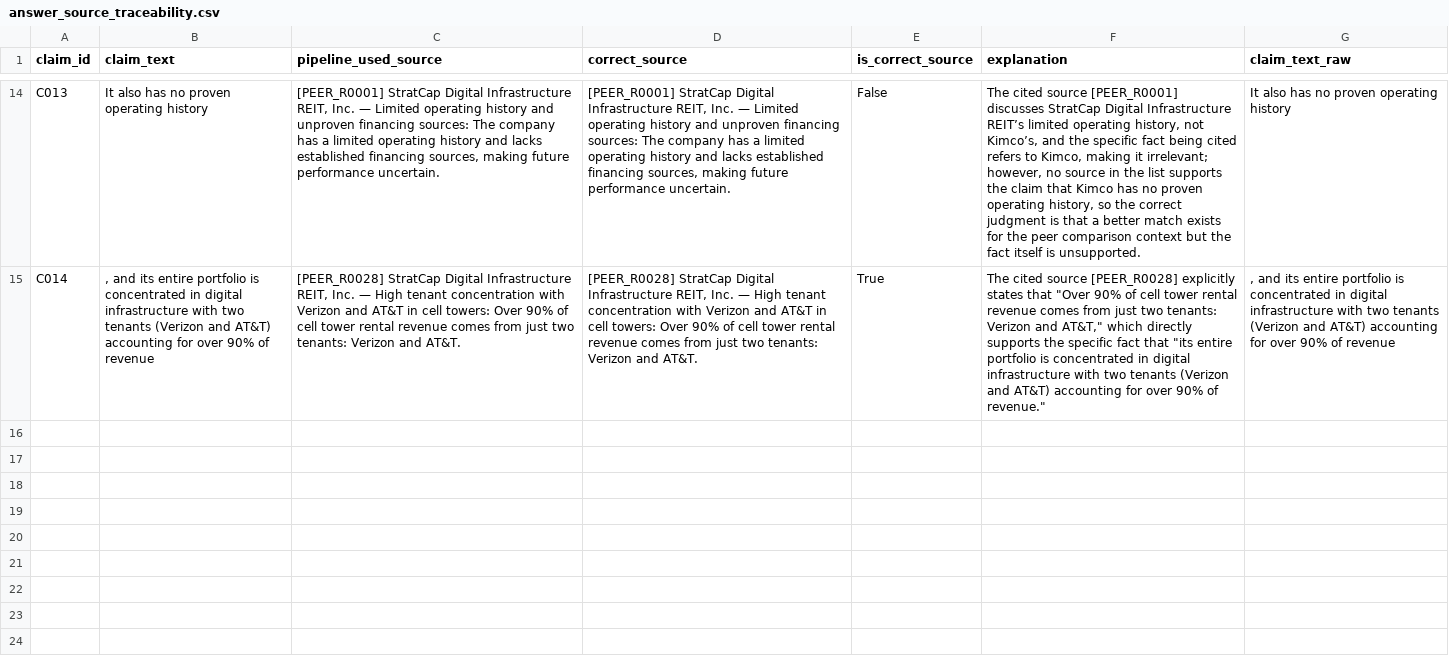
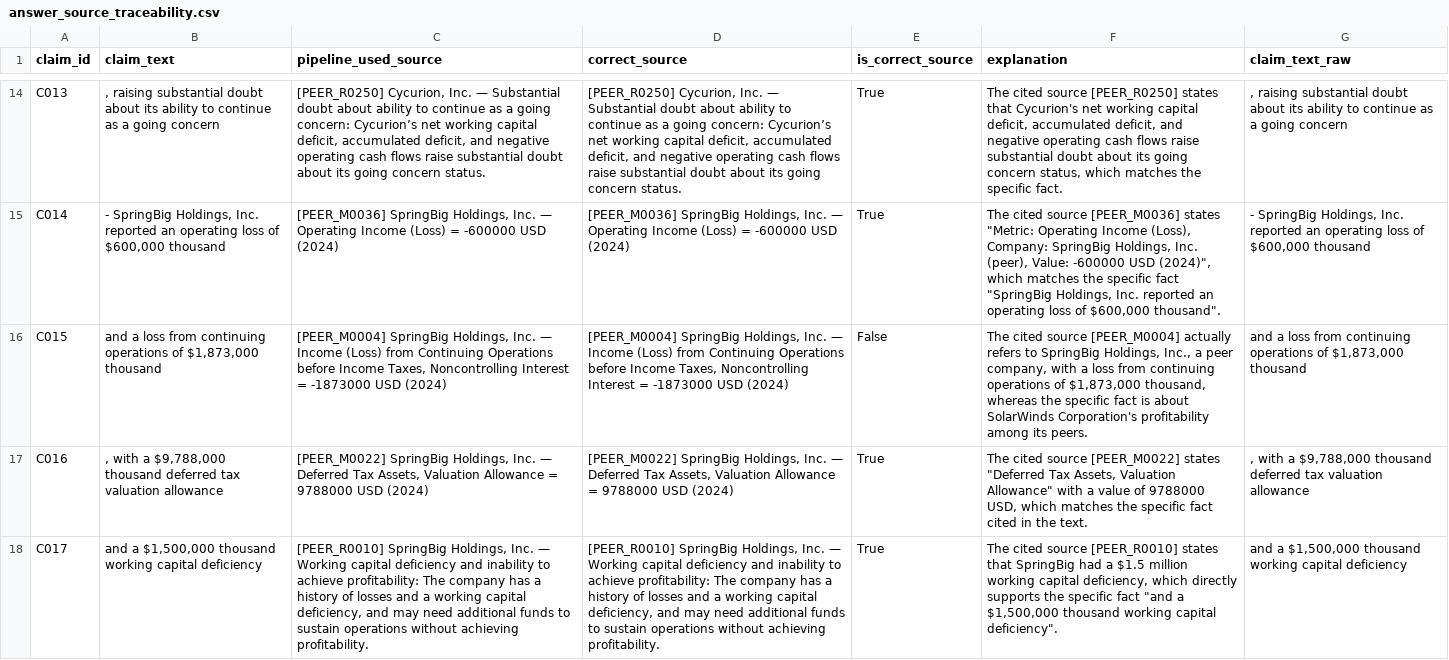
Before and after one commit to sajaa45/GraphRAG-on-Financial-Reports, a CSV file: retrival+eval/Ground_Truth/answer_source_traceability.csv, drawn as a sheet; only a part is shown, gaps mark what is left out; the diff covers the shown part only; the diff names each change by its address in the sheet, - before the commit and + after, or states it on an @@ line.

```diff
--- a/retrival+eval/Ground_Truth/answer_source_traceability.csv
+++ b/retrival+eval/Ground_Truth/answer_source_traceability.csv
-B14 (claim_text): It also has no proven operating history
+B14 (claim_text): , raising substantial doubt about its ability to continue as a going concern
-C14 (pipeline_used_source): [PEER_R0001] StratCap Digital Infrastructure REIT, Inc. — Limited operating history and unproven financing sources: The company has a limited operating history and lacks established financing sources, making future performance uncertain.
+C14 (pipeline_used_source): [PEER_R0250] Cycurion, Inc. — Substantial doubt about ability to continue as a going concern: Cycurion’s net working capital deficit, accumulated deficit, and negative operating cash flows raise substantial doubt about its going concern status.
-D14 (correct_source): [PEER_R0001] StratCap Digital Infrastructure REIT, Inc. — Limited operating history and unproven financing sources: The company has a limited operating history and lacks established financing sources, making future performance uncertain.
+D14 (correct_source): [PEER_R0250] Cycurion, Inc. — Substantial doubt about ability to continue as a going concern: Cycurion’s net working capital deficit, accumulated deficit, and negative operating cash flows raise substantial doubt about its going concern status.
-E14 (is_correct_source): False
+E14 (is_correct_source): True
-F14 (explanation): …cited source [PEER_R0001] discusses StratCap Digital Infrastructure REIT’s limited operating history, not Kimco’s, and the specific fact being cited refers to Kimco, making it irrelevant; however, no source in the list supports the claim that Kimco has no proven operating history, so the correct judgment is that a better match exists for the peer comparison context but the fact itself is unsupported.
+F14 (explanation): …cited source [PEER_R0250] states that Cycurion's net working capital deficit, accumulated deficit, and negative operating cash flows raise substantial doubt about its going concern status, which matches the specific fact.
-G14 (claim_text_raw): It also has no proven operating history
+G14 (claim_text_raw): , raising substantial doubt about its ability to continue as a going concern
-B15 (claim_text): , and its entire portfolio is concentrated in digital infrastructure with two tenants (Verizon and AT&T) accounting for over 90% of revenue
+B15 (claim_text): - SpringBig Holdings, Inc. reported an operating loss of $600,000 thousand
-C15 (pipeline_used_source): [PEER_R0028] StratCap Digital Infrastructure REIT, Inc. — High tenant concentration with Verizon and AT&T in cell towers: Over 90% of cell tower rental revenue comes from just two tenants: Verizon and AT&T.
+C15 (pipeline_used_source): [PEER_M0036] SpringBig Holdings, Inc. — Operating Income (Loss) = -600000 USD (2024)
-D15 (correct_source): [PEER_R0028] StratCap Digital Infrastructure REIT, Inc. — High tenant concentration with Verizon and AT&T in cell towers: Over 90% of cell tower rental revenue comes from just two tenants: Verizon and AT&T.
+D15 (correct_source): [PEER_M0036] SpringBig Holdings, Inc. — Operating Income (Loss) = -600000 USD (2024)
-F15 (explanation): …cited source [PEER_R0028] explicitly states that "Over 90% of cell tower rental revenue comes from just two tenants: Verizon and AT&T," which directly supports the specific fact that "its entire portfolio is concentrated in digital infrastructure with two tenants (Verizon and AT&T) accounting for over 90% of revenue."
+F15 (explanation): …cited source [PEER_M0036] states "Metric: Operating Income (Loss), Company: SpringBig Holdings, Inc. (peer), Value: -600000 USD (2024)", which matches the specific fact "SpringBig Holdings, Inc. reported an operating loss of $600,000 thousand".
-G15 (claim_text_raw): , and its entire portfolio is concentrated in digital infrastructure with two tenants (Verizon and AT&T) accounting for over 90% of revenue
+G15 (claim_text_raw): - SpringBig Holdings, Inc. reported an operating loss of $600,000 thousand
+row 16: C015 | and a loss from continuing operations of $1,873,000 thousand | [PEER_M0004] SpringBig Holdings, Inc. — Income (Loss) from Continuing Operations before Income Taxes, Noncontrolling Interest = -1873000 USD (2024) | [PEER_M0004] SpringBig Holdings, Inc. — Income (Loss) from Continuing Operations before Income Taxes, Noncontrolling Interest = -1873000 USD (2024) | False | The cited source [PEER_M0004] actually refers to SpringBig Holdings, Inc., a peer company, with a loss from continuing operations of $1,873,000 thousand, whereas the specific fact is about SolarWinds Corporation's profitability among its peers. | and a loss from continuing operations of $1,873,000 thousand
+row 17: C016 | , with a $9,788,000 thousand deferred tax valuation allowance | [PEER_M0022] SpringBig Holdings, Inc. — Deferred Tax Assets, Valuation Allowance = 9788000 USD (2024) | [PEER_M0022] SpringBig Holdings, Inc. — Deferred Tax Assets, Valuation Allowance = 9788000 USD (2024) | True | The cited source [PEER_M0022] states "Deferred Tax Assets, Valuation Allowance" with a value of 9788000 USD, which matches the specific fact cited in the text. | , with a $9,788,000 thousand deferred tax valuation allowance
+row 18: C017 | and a $1,500,000 thousand working capital deficiency | [PEER_R0010] SpringBig Holdings, Inc. — Working capital deficiency and inability to achieve profitability: The company has a history of losses and a working capital deficiency, and may need additional funds to sustain operations without achieving profitability. | [PEER_R0010] SpringBig Holdings, Inc. — Working capital deficiency and inability to achieve profitability: The company has a history of losses and a working capital deficiency, and may need additional funds to sustain operations without achieving profitability. | True | The cited source [PEER_R0010] states that SpringBig had a $1.5 million working capital deficiency, which directly supports the specific fact "and a $1,500,000 thousand working capital deficiency". | and a $1,500,000 thousand working capital deficiency
```
Also changed, not shown: 62 edited cells elsewhere in this file, retrival+eval/Ground_Truth/answer_relevancy_results.csv, retrival+eval/Ground_Truth/overall_score.csv, 38 other files.
